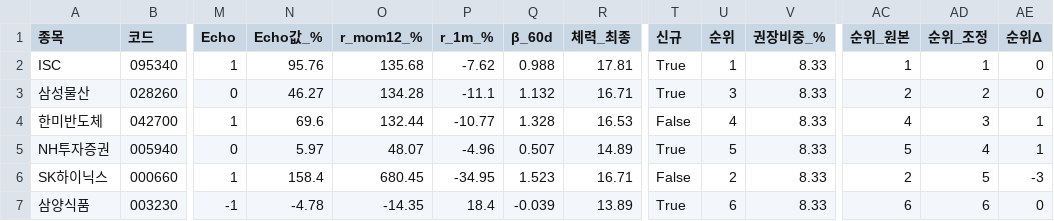
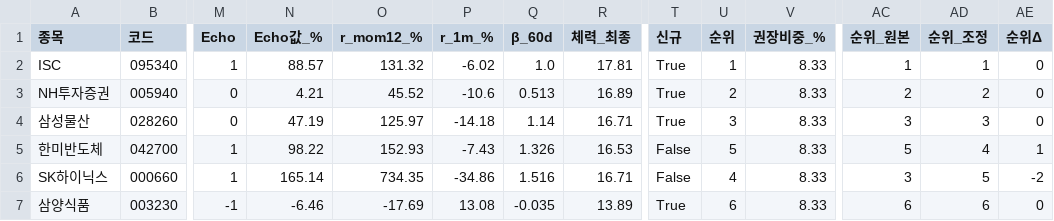
Before and after one commit to luminae21-source/jinwoo-quant-auto, a CSV file: docs/overlay_scores.csv, drawn as a sheet; only a part is shown, gaps mark what is left out; removed rows and columns are numbered as before the commit, all else as after; rows hold the shown columns only; the diff covers the shown part only; the diff names each change by its address in the sheet, - before the commit and + after, or states it on an @@ line.

```diff
--- a/docs/overlay_scores.csv
+++ b/docs/overlay_scores.csv
-N2 (Echo값_%): 95.76
+N2 (Echo값_%): 88.57
-O2 (r_mom12_%): 135.68
+O2 (r_mom12_%): 131.32
-P2 (r_1m_%): -7.62
+P2 (r_1m_%): -6.02
-Q2 (β_60d): 0.988
+Q2 (β_60d): 1.0
+row 3: NH투자증권 | 005940 | 0 | 4.21 | 45.52 | -10.6 | 0.513 | 16.89 | True | 2 | 8.33 | 2 | 2 | 0
-N4 (Echo값_%): 46.27
+N4 (Echo값_%): 47.19
-O4 (r_mom12_%): 134.28
+O4 (r_mom12_%): 125.97
-P4 (r_1m_%): -11.1
+P4 (r_1m_%): -14.18
-Q4 (β_60d): 1.132
+Q4 (β_60d): 1.14
-AC4 (순위_원본): 2
+AC4 (순위_원본): 3
-AD4 (순위_조정): 2
+AD4 (순위_조정): 3
-N5 (Echo값_%): 69.6
+N5 (Echo값_%): 98.22
-O5 (r_mom12_%): 132.44
+O5 (r_mom12_%): 152.93
-P5 (r_1m_%): -10.77
+P5 (r_1m_%): -7.43
-Q5 (β_60d): 1.328
+Q5 (β_60d): 1.326
-U5 (순위): 4
+U5 (순위): 5
-AC5 (순위_원본): 4
+AC5 (순위_원본): 5
-AD5 (순위_조정): 3
+AD5 (순위_조정): 4
-row 5: NH투자증권 | 005940 | 0 | 5.97 | 48.07 | -4.96 | 0.507 | 14.89 | True | 5 | 8.33 | 5 | 4 | 1
-N6 (Echo값_%): 158.4
+N6 (Echo값_%): 165.14
-O6 (r_mom12_%): 680.45
+O6 (r_mom12_%): 734.35
-P6 (r_1m_%): -34.95
+P6 (r_1m_%): -34.86
-Q6 (β_60d): 1.523
+Q6 (β_60d): 1.516
-U6 (순위): 2
+U6 (순위): 4
-AC6 (순위_원본): 2
+AC6 (순위_원본): 3
-AE6 (순위Δ): -3
+AE6 (순위Δ): -2
-N7 (Echo값_%): -4.78
+N7 (Echo값_%): -6.46
-O7 (r_mom12_%): -14.35
+O7 (r_mom12_%): -17.69
-P7 (r_1m_%): 18.4
+P7 (r_1m_%): 13.08
-Q7 (β_60d): -0.039
+Q7 (β_60d): -0.035
```
Also changed, not shown: 1 added row, 1 removed row and 49 edited cells elsewhere in this file, docs/v36_scores_latest.csv, docs/v37_1_scores.csv, 10 other files.
